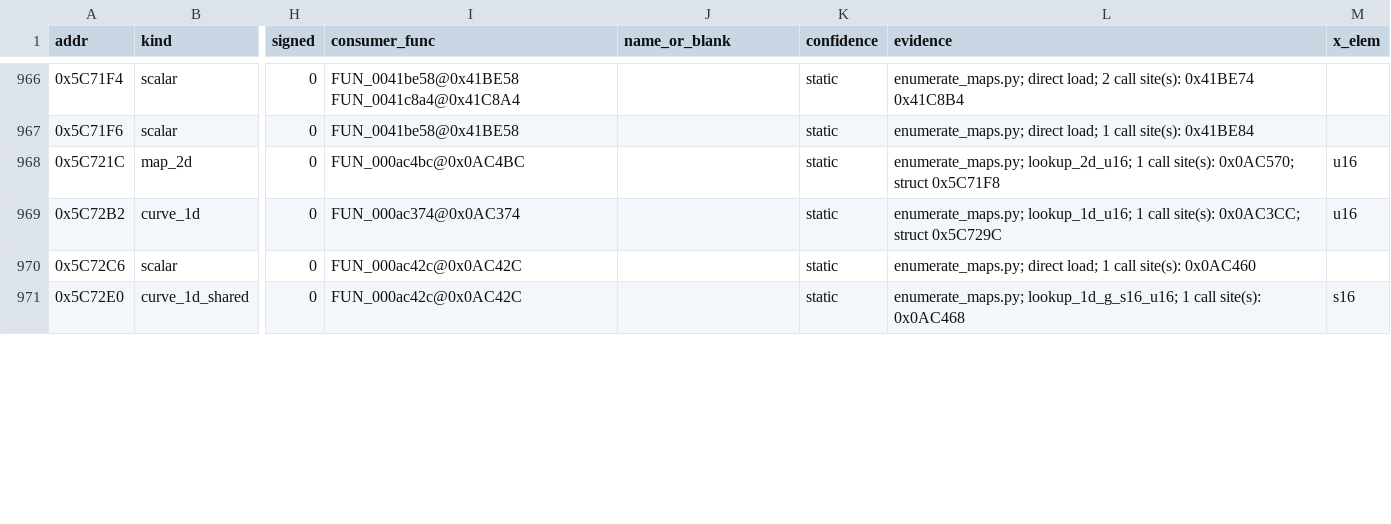
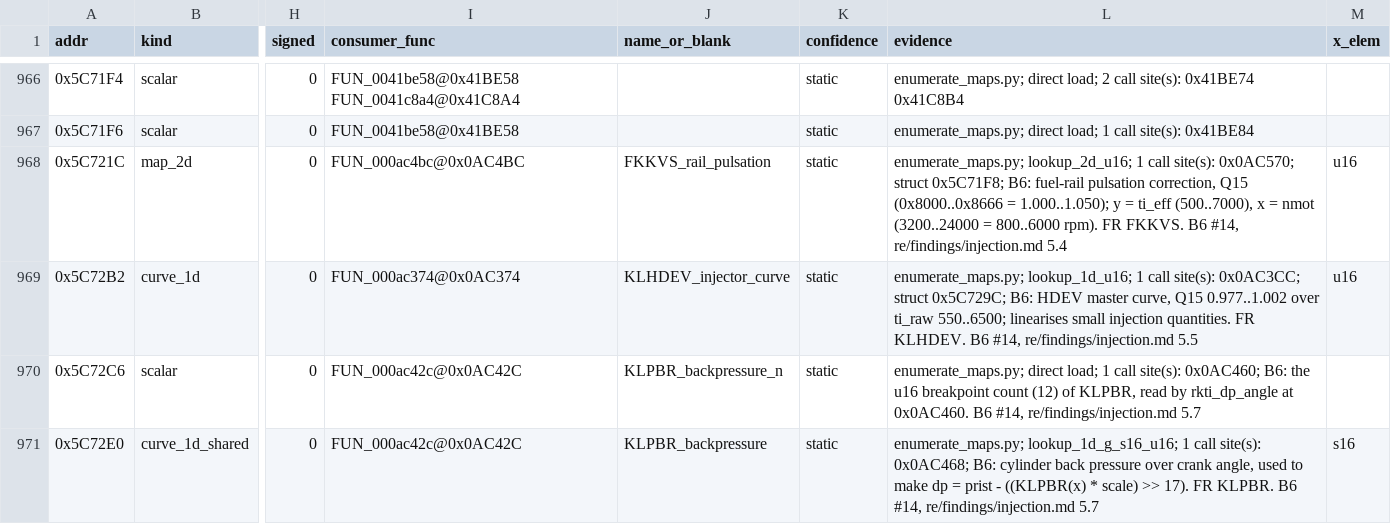
Before and after one commit to Cakku/ecu_azx, a CSV file: re/calibration_draft.csv, drawn as a sheet; only a part is shown, gaps mark what is left out; the diff covers the shown part only; the diff names each change by its address in the sheet, - before the commit and + after, or states it on an @@ line.

Commit message:
B6: name the injection maps in re/calibration_draft.csv; document b6_injection_symbols.py
Fills name/confidence/evidence on the seven detected objects (FKKVS, KLHDEV,
KLPBR x2, TIMINP, KRKATE, dp axis) and inserts the two the detector cannot
see (KLTIKRPR 0x5C72F8, dead time 0x5C7310 - fkkvs_func interpolates them
inline, so there is no lookup_* call site). Order and every other row are
unchanged; the XDF generator now sees 1068 tables.

```diff
--- a/re/calibration_draft.csv
+++ b/re/calibration_draft.csv
-J968 (name_or_blank): (empty)
+J968 (name_or_blank): FKKVS_rail_pulsation
-L968 (evidence): …0x0AC570; struct 0x5C71F8
+L968 (evidence): …0x0AC570; struct 0x5C71F8; B6: fuel-rail pulsation correction, Q15 (0x8000..0x8666 = 1.000..1.050); y = ti_eff (500..7000), x = nmot (3200..24000 = 800..6000 rpm). FR FKKVS. B6 #14, re/findings/injection.md 5.4
-J969 (name_or_blank): (empty)
+J969 (name_or_blank): KLHDEV_injector_curve
-L969 (evidence): …0x0AC3CC; struct 0x5C729C
+L969 (evidence): …0x0AC3CC; struct 0x5C729C; B6: HDEV master curve, Q15 0.977..1.002 over ti_raw 550..6500; linearises small injection quantities. FR KLHDEV. B6 #14, re/findings/injection.md 5.5
-J970 (name_or_blank): (empty)
+J970 (name_or_blank): KLPBR_backpressure_n
-L970 (evidence): …call site(s): 0x0AC460
+L970 (evidence): …call site(s): 0x0AC460; B6: the u16 breakpoint count (12) of KLPBR, read by rkti_dp_angle at 0x0AC460. B6 #14, re/findings/injection.md 5.7
-J971 (name_or_blank): (empty)
+J971 (name_or_blank): KLPBR_backpressure
-L971 (evidence): …call site(s): 0x0AC468
+L971 (evidence): …call site(s): 0x0AC468; B6: cylinder back pressure over crank angle, used to make dp = prist - ((KLPBR(x) * scale) >> 17). FR KLPBR. B6 #14, re/findings/injection.md 5.7
```
Also changed, not shown: 2 added rows and 6 edited cells elsewhere in this file, 1 other file.
